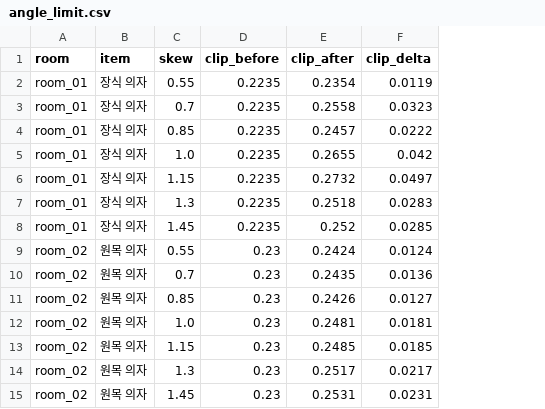
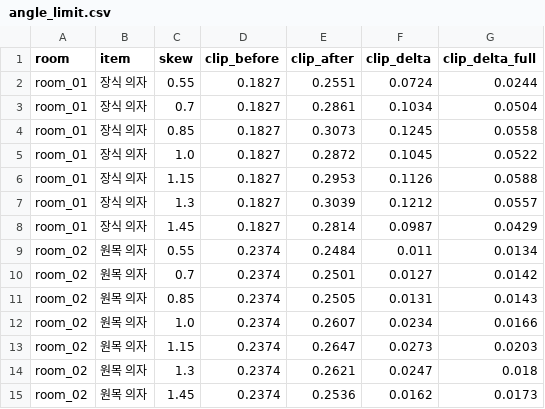
Before and after one commit to yourqxc/Capstone, a CSV file: ai-interior/eval/results/angle_limit/angle_limit.csv, drawn as a sheet; only a part is shown; the diff covers the shown part only; the diff names each change by its address in the sheet, - before the commit and + after, or states it on an @@ line.

```diff
--- a/ai-interior/eval/results/angle_limit/angle_limit.csv
+++ b/ai-interior/eval/results/angle_limit/angle_limit.csv
+column G (clip_delta_full), rows 2-15: 0.0244 | 0.0504 | 0.0558 | 0.0522 | 0.0588 | 0.0557 | 0.0429 | 0.0134 | 0.0142 | 0.0143 | 0.0166 | 0.0203 | 0.018 | 0.0173
-D2:D8 (clip_before): 0.2235
+D2:D8 (clip_before): 0.1827
-E2 (clip_after): 0.2354
+E2 (clip_after): 0.2551
-F2 (clip_delta): 0.0119
+F2 (clip_delta): 0.0724
-E3 (clip_after): 0.2558
+E3 (clip_after): 0.2861
-F3 (clip_delta): 0.0323
+F3 (clip_delta): 0.1034
-E4 (clip_after): 0.2457
+E4 (clip_after): 0.3073
-F4 (clip_delta): 0.0222
+F4 (clip_delta): 0.1245
-E5 (clip_after): 0.2655
+E5 (clip_after): 0.2872
-F5 (clip_delta): 0.042
+F5 (clip_delta): 0.1045
-E6 (clip_after): 0.2732
+E6 (clip_after): 0.2953
-F6 (clip_delta): 0.0497
+F6 (clip_delta): 0.1126
-E7 (clip_after): 0.2518
+E7 (clip_after): 0.3039
-F7 (clip_delta): 0.0283
+F7 (clip_delta): 0.1212
-E8 (clip_after): 0.252
+E8 (clip_after): 0.2814
-F8 (clip_delta): 0.0285
+F8 (clip_delta): 0.0987
-D9:D15 (clip_before): 0.23
+D9:D15 (clip_before): 0.2374
-E9 (clip_after): 0.2424
+E9 (clip_after): 0.2484
-F9 (clip_delta): 0.0124
+F9 (clip_delta): 0.011
-E10 (clip_after): 0.2435
+E10 (clip_after): 0.2501
-F10 (clip_delta): 0.0136
+F10 (clip_delta): 0.0127
-E11 (clip_after): 0.2426
+E11 (clip_after): 0.2505
-F11 (clip_delta): 0.0127
+F11 (clip_delta): 0.0131
-E12 (clip_after): 0.2481
+E12 (clip_after): 0.2607
-F12 (clip_delta): 0.0181
+F12 (clip_delta): 0.0234
-E13 (clip_after): 0.2485
+E13 (clip_after): 0.2647
-F13 (clip_delta): 0.0185
+F13 (clip_delta): 0.0273
-E14 (clip_after): 0.2517
+E14 (clip_after): 0.2621
-F14 (clip_delta): 0.0217
+F14 (clip_delta): 0.0247
-E15 (clip_after): 0.2531
+E15 (clip_after): 0.2536
-F15 (clip_delta): 0.0231
+F15 (clip_delta): 0.0162
```
Also changed, not shown: 63 edited cells elsewhere in this file, 6 other files.
